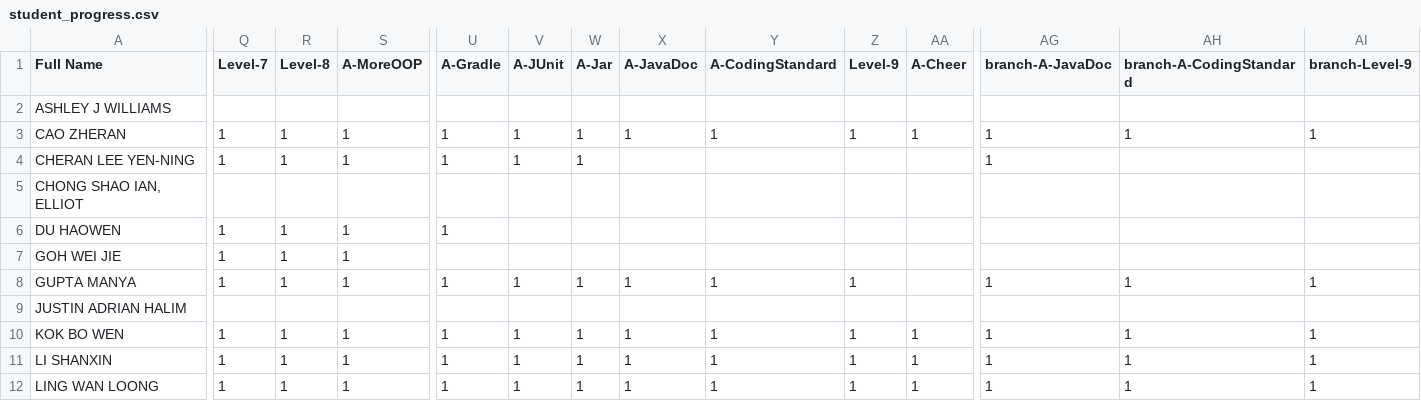
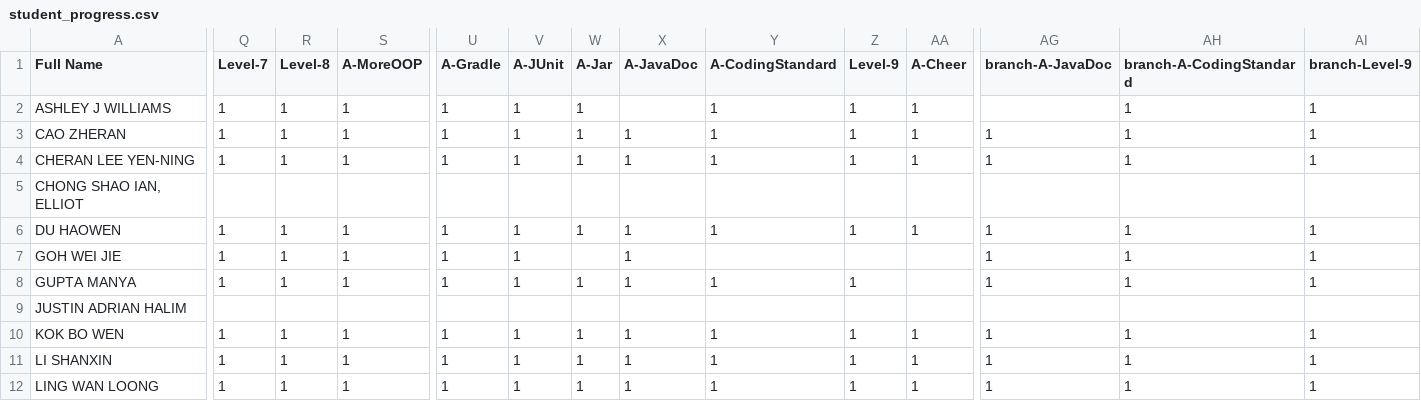
Before and after one commit to Pranavan135/ip-progress-dashboard, a CSV file: data/student_progress.csv, drawn as a sheet; only a part is shown, gaps mark what is left out; the diff covers the shown part only; the diff names each change by its address in the sheet, - before the commit and + after, or states it on an @@ line.

Commit message:
Update Week4 task incrments and admin tasks

```diff
--- a/data/student_progress.csv
+++ b/data/student_progress.csv
-Q2 (Level-7): (empty)
+Q2 (Level-7): 1
-R2 (Level-8): (empty)
+R2 (Level-8): 1
-S2 (A-MoreOOP): (empty)
+S2 (A-MoreOOP): 1
-U2 (A-Gradle): (empty)
+U2 (A-Gradle): 1
-V2 (A-JUnit): (empty)
+V2 (A-JUnit): 1
-W2 (A-Jar): (empty)
+W2 (A-Jar): 1
-Y2 (A-CodingStandard): (empty)
+Y2 (A-CodingStandard): 1
-Z2 (Level-9): (empty)
+Z2 (Level-9): 1
-AA2 (A-Cheer): (empty)
+AA2 (A-Cheer): 1
-AH2 (branch-A-CodingStandard): (empty)
+AH2 (branch-A-CodingStandard): 1
-AI2 (branch-Level-9): (empty)
+AI2 (branch-Level-9): 1
-X4 (A-JavaDoc): (empty)
+X4 (A-JavaDoc): 1
-Y4 (A-CodingStandard): (empty)
+Y4 (A-CodingStandard): 1
-Z4 (Level-9): (empty)
+Z4 (Level-9): 1
-AA4 (A-Cheer): (empty)
+AA4 (A-Cheer): 1
-AH4 (branch-A-CodingStandard): (empty)
+AH4 (branch-A-CodingStandard): 1
-AI4 (branch-Level-9): (empty)
+AI4 (branch-Level-9): 1
-V6:V7 (A-JUnit): (empty)
+V6:V7 (A-JUnit): 1
-W6 (A-Jar): (empty)
+W6 (A-Jar): 1
-X6:X7 (A-JavaDoc): (empty)
+X6:X7 (A-JavaDoc): 1
-Y6 (A-CodingStandard): (empty)
+Y6 (A-CodingStandard): 1
-Z6 (Level-9): (empty)
+Z6 (Level-9): 1
-AA6 (A-Cheer): (empty)
+AA6 (A-Cheer): 1
-AG6:AG7 (branch-A-JavaDoc): (empty)
+AG6:AG7 (branch-A-JavaDoc): 1
-AH6:AH7 (branch-A-CodingStandard): (empty)
+AH6:AH7 (branch-A-CodingStandard): 1
-AI6:AI7 (branch-Level-9): (empty)
+AI6:AI7 (branch-Level-9): 1
-U7 (A-Gradle): (empty)
+U7 (A-Gradle): 1
```
Also changed, not shown: 33 edited cells elsewhere in this file, 1 other file.
